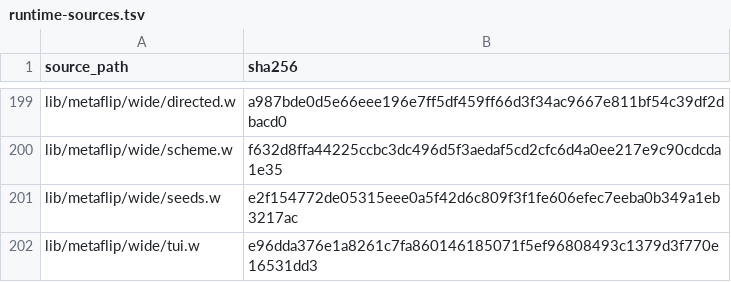
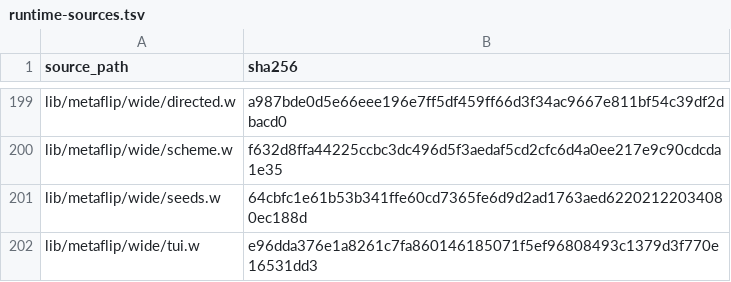
Before and after one commit to tungsten-lang/tungsten, a TSV file: bits/tungsten-metaflip/lib/metaflip/manifests/runtime-sources.tsv, drawn as a sheet; only a part is shown, gaps mark what is left out.

Commit message:
fix(metaflip): use verified rank 1402 as 13x13 reference

```diff
--- a/bits/tungsten-metaflip/lib/metaflip/manifests/runtime-sources.tsv
+++ b/bits/tungsten-metaflip/lib/metaflip/manifests/runtime-sources.tsv
@@ -200,3 +200,3 @@ lib/metaflip/wide/directed.w	a987bde0d5e66eee196e7ff5df459ff66d3f34ac9667e811bf5
 lib/metaflip/wide/scheme.w	f632d8ffa44225ccbc3dc496d5f3aedaf5cd2cfc6d4a0ee217e9c90cdcda1e35
-lib/metaflip/wide/seeds.w	e2f154772de05315eee0a5f42d6c809f3f1fe606efec7eeba0b349a1eb3217ac
+lib/metaflip/wide/seeds.w	64cbfc1e61b53b341ffe60cd7365fe6d9d2ad1763aed62202122034080ec188d
 lib/metaflip/wide/tui.w	e96dda376e1a8261c7fa860146185071f5ef96808493c1379d3f770e16531dd3
```
Also changed, not shown: 5 other files.
